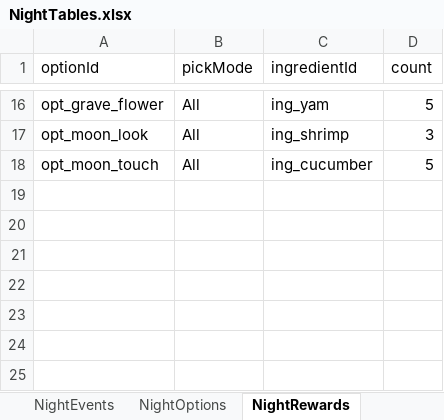
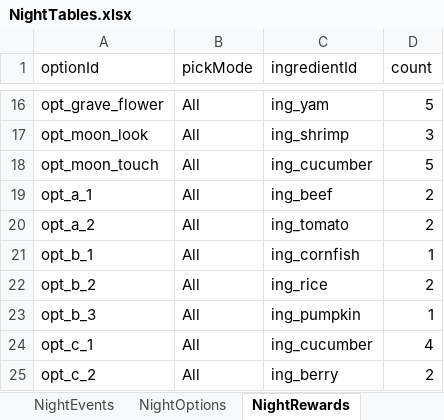
Before and after one commit to tujiali53-alt/TGJ_music, an Excel workbook: CookingClient/Assets/_Project/Data/Tables/NightTables.xlsx, sheet NightRewards, drawn as a sheet; only a part is shown, gaps mark what is left out; values as stored, in another font and other column widths than the file's, no borders; the diff names each change by its address in the sheet, - before the commit and + after, or states it on an @@ line.

```diff
--- a/CookingClient/Assets/_Project/Data/Tables/NightTables.xlsx (sheet NightRewards)
+++ b/CookingClient/Assets/_Project/Data/Tables/NightTables.xlsx (sheet NightRewards)
+row 19: opt_a_1 | All | ing_beef | 2
+row 20: opt_a_2 | All | ing_tomato | 2
+row 21: opt_b_1 | All | ing_cornfish | 1
+row 22: opt_b_2 | All | ing_rice | 2
+row 23: opt_b_3 | All | ing_pumpkin | 1
+row 24: opt_c_1 | All | ing_cucumber | 4
+row 25: opt_c_2 | All | ing_berry | 2
```
Also changed, not shown: sheet NightLines, sheet NightOptions, sheet NightPortraits, sheet NightEvents, CookingClient/Assets/_Project/Data/Tables/CookingTables.xlsx, 38 other files.
